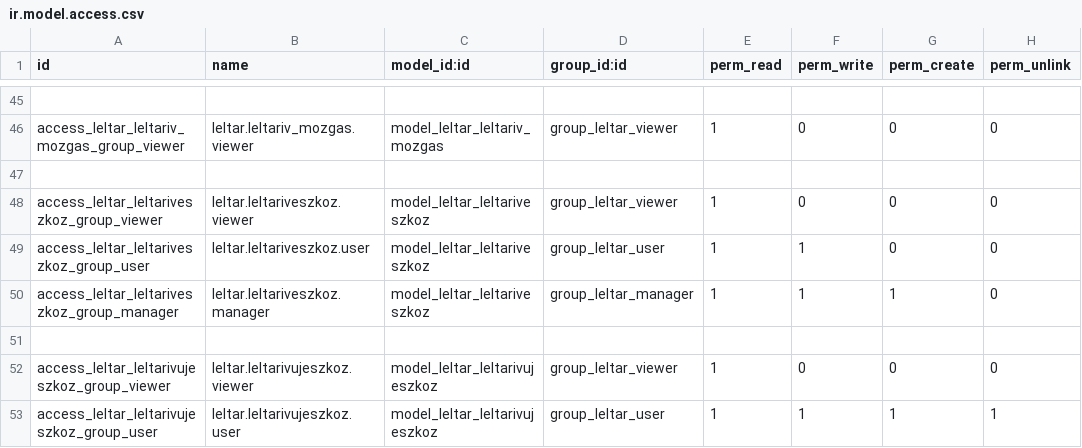
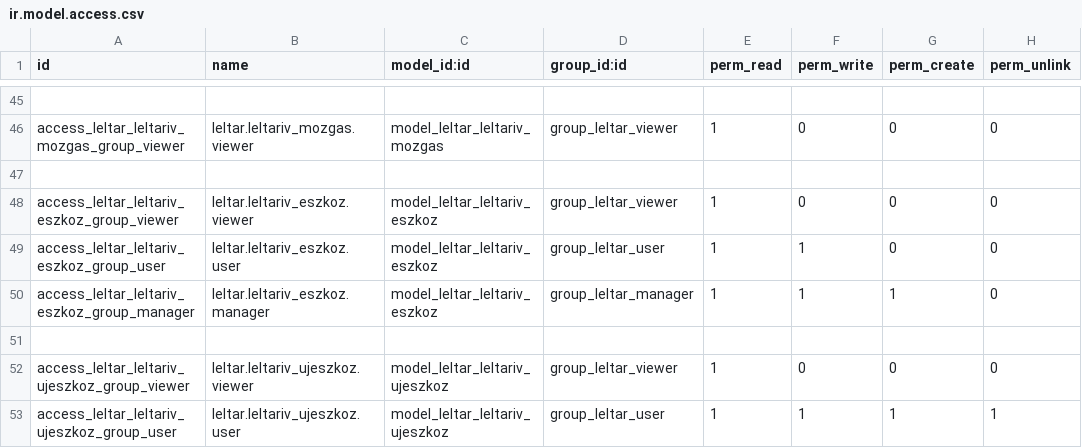
Before and after one commit to csokt/odoo8, a CSV file: addons/leltar/security/ir.model.access.csv, drawn as a sheet; only a part is shown, gaps mark what is left out.

```diff
--- a/addons/leltar/security/ir.model.access.csv
+++ b/addons/leltar/security/ir.model.access.csv
@@ -47,7 +47,7 @@ access_leltar_leltariv_mozgas_group_viewer,leltar.leltariv_mozgas.viewer,model_l
 
-access_leltar_leltariveszkoz_group_viewer,leltar.leltariveszkoz.viewer,model_leltar_leltariveszkoz,group_leltar_viewer,1,0,0,0
-access_leltar_leltariveszkoz_group_user,leltar.leltariveszkoz.user,model_leltar_leltariveszkoz,group_leltar_user,1,1,0,0
-access_leltar_leltariveszkoz_group_manager,leltar.leltariveszkoz.manager,model_leltar_leltariveszkoz,group_leltar_manager,1,1,1,0
+access_leltar_leltariv_eszkoz_group_viewer,leltar.leltariv_eszkoz.viewer,model_leltar_leltariv_eszkoz,group_leltar_viewer,1,0,0,0
+access_leltar_leltariv_eszkoz_group_user,leltar.leltariv_eszkoz.user,model_leltar_leltariv_eszkoz,group_leltar_user,1,1,0,0
+access_leltar_leltariv_eszkoz_group_manager,leltar.leltariv_eszkoz.manager,model_leltar_leltariv_eszkoz,group_leltar_manager,1,1,1,0
 
-access_leltar_leltarivujeszkoz_group_viewer,leltar.leltarivujeszkoz.viewer,model_leltar_leltarivujeszkoz,group_leltar_viewer,1,0,0,0
-access_leltar_leltarivujeszkoz_group_user,leltar.leltarivujeszkoz.user,model_leltar_leltarivujeszkoz,group_leltar_user,1,1,1,1
+access_leltar_leltariv_ujeszkoz_group_viewer,leltar.leltariv_ujeszkoz.viewer,model_leltar_leltariv_ujeszkoz,group_leltar_viewer,1,0,0,0
+access_leltar_leltariv_ujeszkoz_group_user,leltar.leltariv_ujeszkoz.user,model_leltar_leltariv_ujeszkoz,group_leltar_user,1,1,1,1
```
Also changed, not shown: 2 other files.
